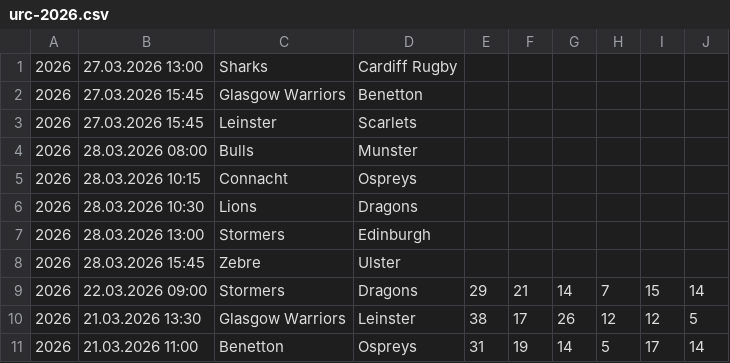
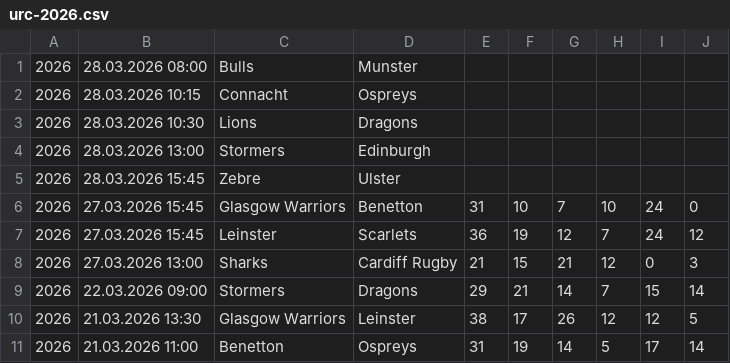
Before and after one commit to octonion/rugby, a CSV file: club/csv/urc-2026.csv, drawn as a sheet; only a part is shown; removed rows and columns are numbered as before the commit, all else as after; the diff names each change by its address in the sheet, - before the commit and + after, or states it on an @@ line.

Commit message:
Club rugby update.

```diff
--- a/club/csv/urc-2026.csv
+++ b/club/csv/urc-2026.csv
-row 1: 2026 | 27.03.2026 13:00 | Sharks | Cardiff Rugby
-row 2: 2026 | 27.03.2026 15:45 | Glasgow Warriors | Benetton
-row 3: 2026 | 27.03.2026 15:45 | Leinster | Scarlets
+row 6: 2026 | 27.03.2026 15:45 | Glasgow Warriors | Benetton | 31 | 10 | 7 | 10 | 24 | 0
+row 7: 2026 | 27.03.2026 15:45 | Leinster | Scarlets | 36 | 19 | 12 | 7 | 24 | 12
+row 8: 2026 | 27.03.2026 13:00 | Sharks | Cardiff Rugby | 21 | 15 | 21 | 12 | 0 | 3
```
Also changed, not shown: club/csv/premiership-2026.csv, club/sos/current_ranking.csv, 4 other files.
